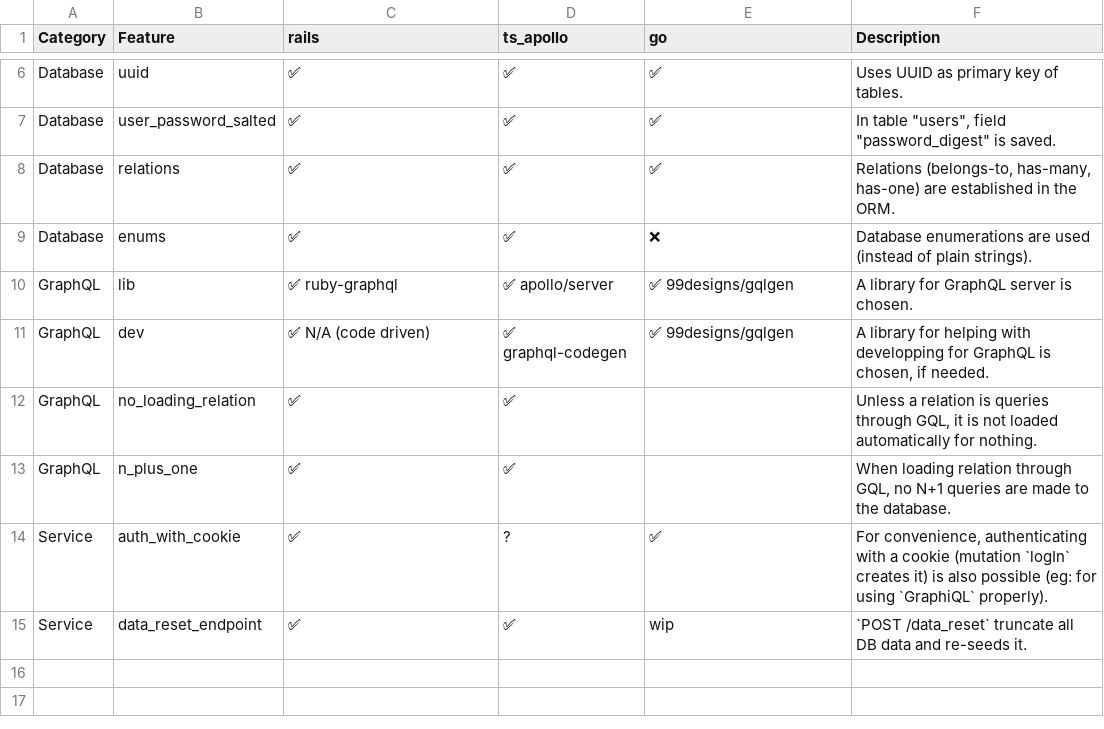
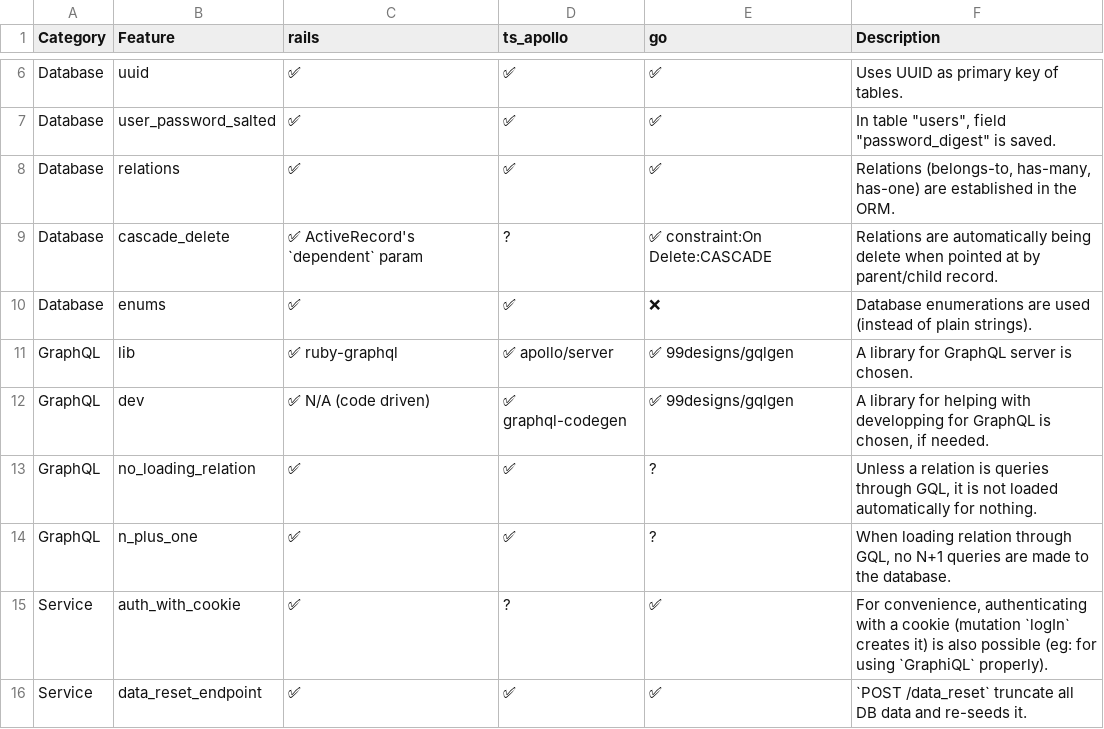
Before and after one commit to Adeynack/graphql_examples, a CSV file: features.csv, drawn as a sheet; only a part is shown, gaps mark what is left out.

```diff
--- a/features.csv
+++ b/features.csv
@@ -8,2 +8,3 @@ Database;user_password_salted;✅;✅;✅;"In table ""users"", field ""password_
 Database;relations;✅;✅;✅;Relations (belongs-to, has-many, has-one) are established in the ORM.
+Database;cascade_delete;✅ ActiveRecord's `dependent` param;?;✅ constraint:On Delete:CASCADE;Relations are automatically being delete when pointed at by parent/child record.
 Database;enums;✅;✅;❌;Database enumerations are used (instead of plain strings).
@@ -11,5 +12,5 @@ GraphQL;lib;✅ ruby-graphql;✅ apollo/server;✅ 99designs/gqlgen;A library fo
 GraphQL;dev;✅ N/A (code driven);✅ graphql-codegen;✅ 99designs/gqlgen;A library for helping with developping for GraphQL is chosen, if needed.
-GraphQL;no_loading_relation;✅;✅;;Unless a relation is queries through GQL, it is not loaded automatically for nothing.
-GraphQL;n_plus_one;✅;✅;;When loading relation through GQL, no N+1 queries are made to the database.
+GraphQL;no_loading_relation;✅;✅;?;Unless a relation is queries through GQL, it is not loaded automatically for nothing.
+GraphQL;n_plus_one;✅;✅;?;When loading relation through GQL, no N+1 queries are made to the database.
 Service;auth_with_cookie;✅;?;✅;For convenience, authenticating with a cookie (mutation `logIn` creates it) is also possible (eg: for using `GraphiQL` properly).
-Service;data_reset_endpoint;✅;✅;wip;`POST /data_reset` truncate all DB data and re-seeds it.
+Service;data_reset_endpoint;✅;✅;✅;`POST /data_reset` truncate all DB data and re-seeds it.
```
Also changed, not shown: 6 other files.
